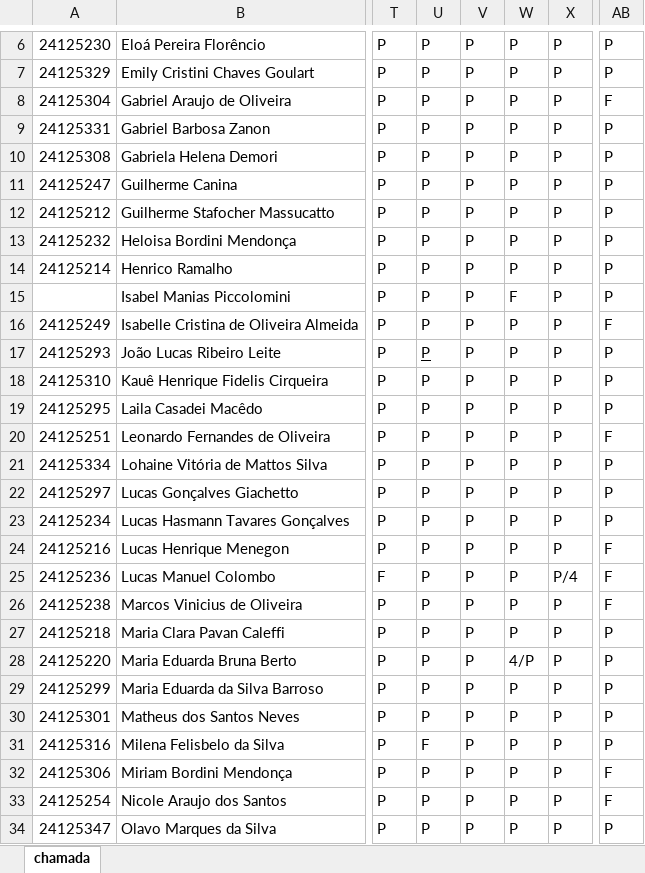
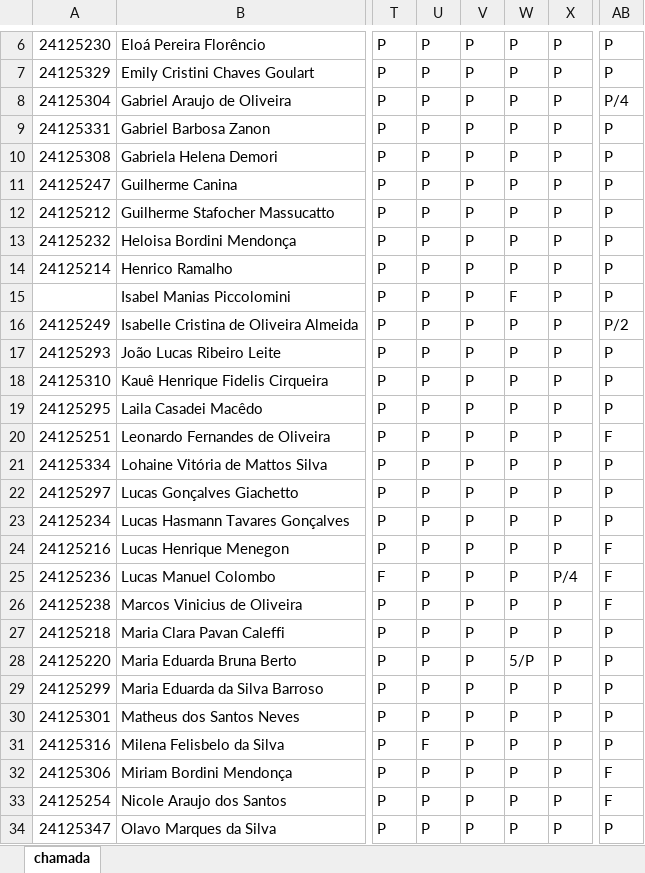
Before and after one commit to wellifabio/sesi2024, an Excel workbook: 2em/chamada.xlsx, sheet chamada, drawn as a sheet; only a part is shown, gaps mark what is left out; values as stored, in another font and other column widths than the file's, no borders; conditional formats not drawn; the diff names each change by its address in the sheet, - before the commit and + after, or states it on an @@ line.

Commit message:
aula

```diff
--- a/2em/chamada.xlsx (sheet chamada)
+++ b/2em/chamada.xlsx (sheet chamada)
-AB8: F
+AB8: P/4
-AB16: F
+AB16: P/2
-U17 underline: on
+U17 underline: off
-W28: 4/P
+W28: 5/P
```
